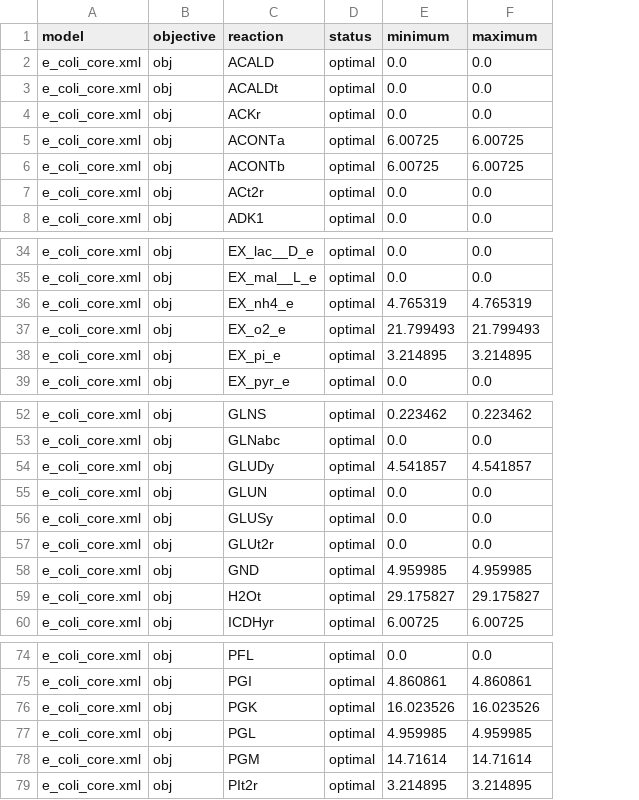
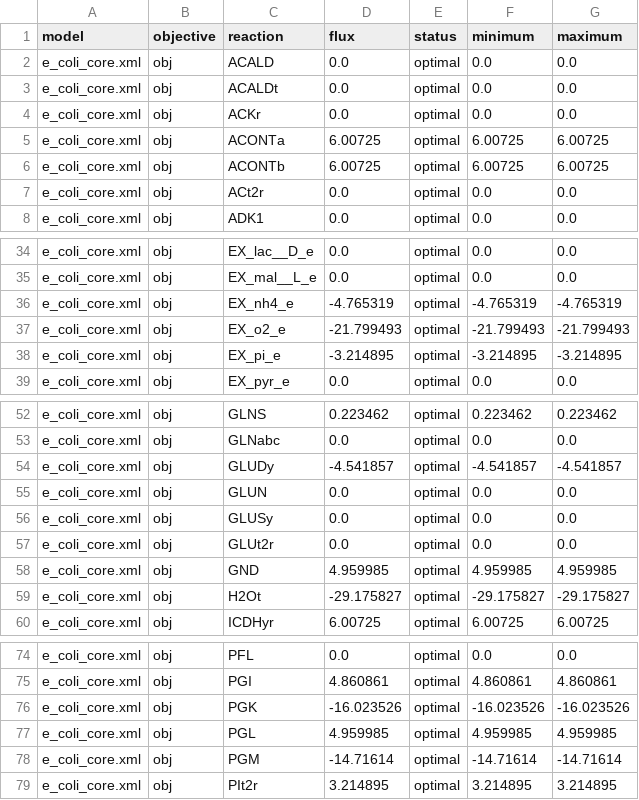
Before and after one commit to matthiaskoenig/fbc_curation, a TSV file: examples/results/e_coli_core/cameo/02_fva.tsv, drawn as a sheet; only a part is shown, gaps mark what is left out; addresses are those after the commit; the diff covers the shown part only; the diff names each change by its address in the sheet, - before the commit and + after, or states it on an @@ line.

Commit message:
Fix #29, fix #24, reference flux and bugfix non-negative FVA.

```diff
--- a/examples/results/e_coli_core/cameo/02_fva.tsv
+++ b/examples/results/e_coli_core/cameo/02_fva.tsv
+column D (flux), rows 2-8: 0.0 | 0.0 | 0.0 | 6.00725 | 6.00725 | 0.0 | 0.0; rows 34-39: 0.0 | 0.0 | -4.765319 | -21.799493 | -3.214895 | 0.0; rows 52-60: 0.223462 | 0.0 | -4.541857 | 0.0 | 0.0 | 0.0 | 4.959985 | -29.175827 | 6.00725; rows 74-79: 0.0 | 4.860861 | -16.023526 | 4.959985 | -14.71614 | 3.214895
-F36 (minimum): 4.765319
+F36 (minimum): -4.765319
-G36 (maximum): 4.765319
+G36 (maximum): -4.765319
-F37 (minimum): 21.799493
+F37 (minimum): -21.799493
-G37 (maximum): 21.799493
+G37 (maximum): -21.799493
-F38 (minimum): 3.214895
+F38 (minimum): -3.214895
-G38 (maximum): 3.214895
+G38 (maximum): -3.214895
-F54 (minimum): 4.541857
+F54 (minimum): -4.541857
-G54 (maximum): 4.541857
+G54 (maximum): -4.541857
-F59 (minimum): 29.175827
+F59 (minimum): -29.175827
-G59 (maximum): 29.175827
+G59 (maximum): -29.175827
-F76 (minimum): 16.023526
+F76 (minimum): -16.023526
-G76 (maximum): 16.023526
+G76 (maximum): -16.023526
-F78 (minimum): 14.71614
+F78 (minimum): -14.71614
-G78 (maximum): 14.71614
+G78 (maximum): -14.71614
```
Also changed, not shown: 8 edited cells elsewhere in this file, examples/results/e_coli_core/cobrapy/02_fva.tsv, 6 other files.
